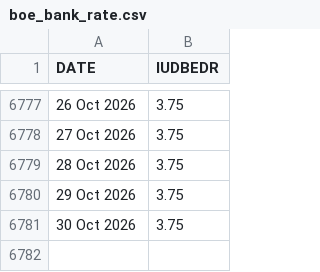
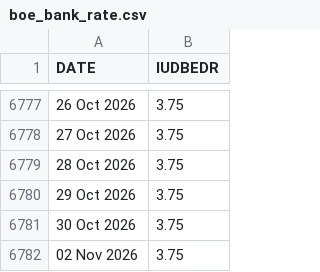
Before and after one commit to yaroslavdeineka/macro-pulse, a CSV file: data/cache/boe_bank_rate.csv, drawn as a sheet; only a part is shown, gaps mark what is left out.

```diff
--- a/data/cache/boe_bank_rate.csv
+++ b/data/cache/boe_bank_rate.csv
@@ -6781 +6781,2 @@ DATE,IUDBEDR
 30 Oct 2026,3.75
+02 Nov 2026,3.75
```
Also changed, not shown: data/cache/ecb_dfr.csv, data/cache/oecd_cli_DEU_ESP_FRA_GBR_ITA_JPN_POL_TUR_UKR_USA.csv, 13 other files.
